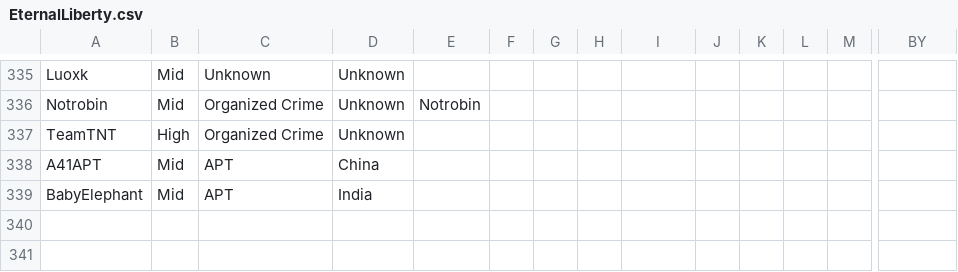
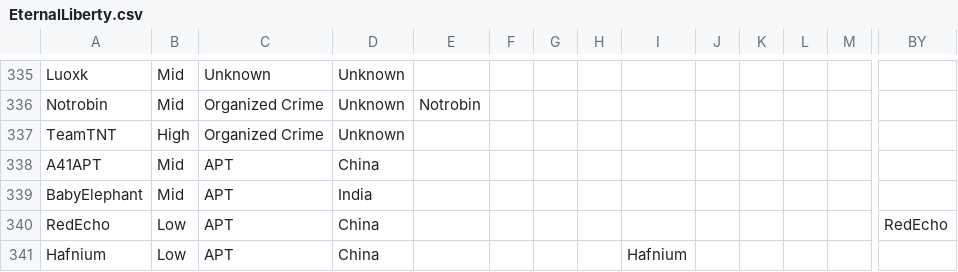
Before and after one commit to StrangerealIntel/EternalLiberty, a CSV file: EternalLiberty.csv, drawn as a sheet; only a part is shown, gaps mark what is left out; rows hold the shown columns only; the diff names each change by its address in the sheet, - before the commit and + after, or states it on an @@ line.

Commit message:
Update EternalLiberty.csv

```diff
--- a/EternalLiberty.csv
+++ b/EternalLiberty.csv
+row 340: RedEcho | Low | APT | China |  |  |  |  |  |  |  |  |  | RedEcho
+row 341: Hafnium | Low | APT | China |  |  |  |  | Hafnium
```
